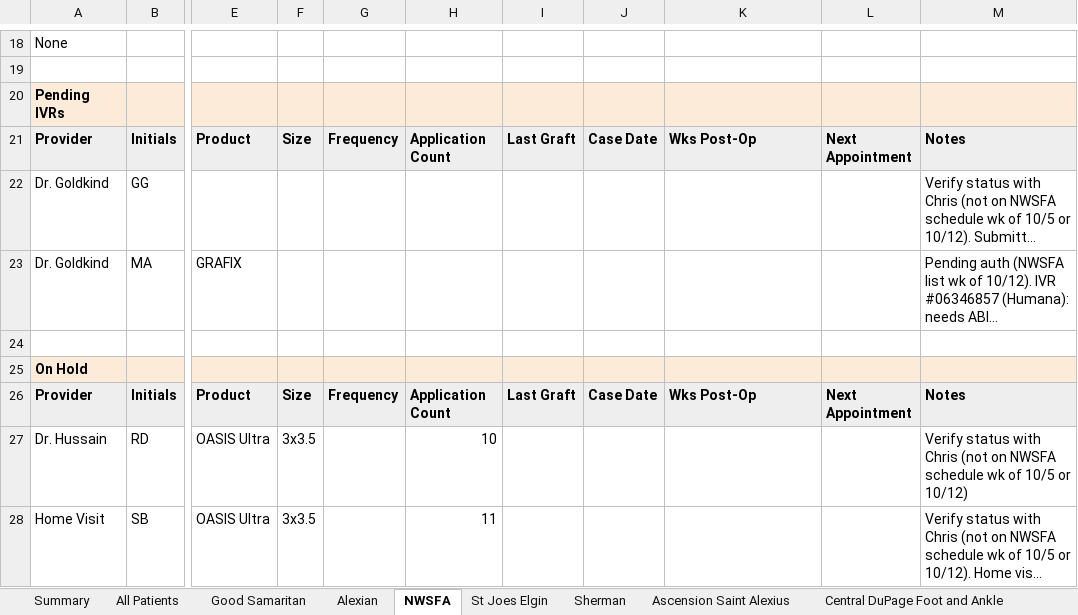
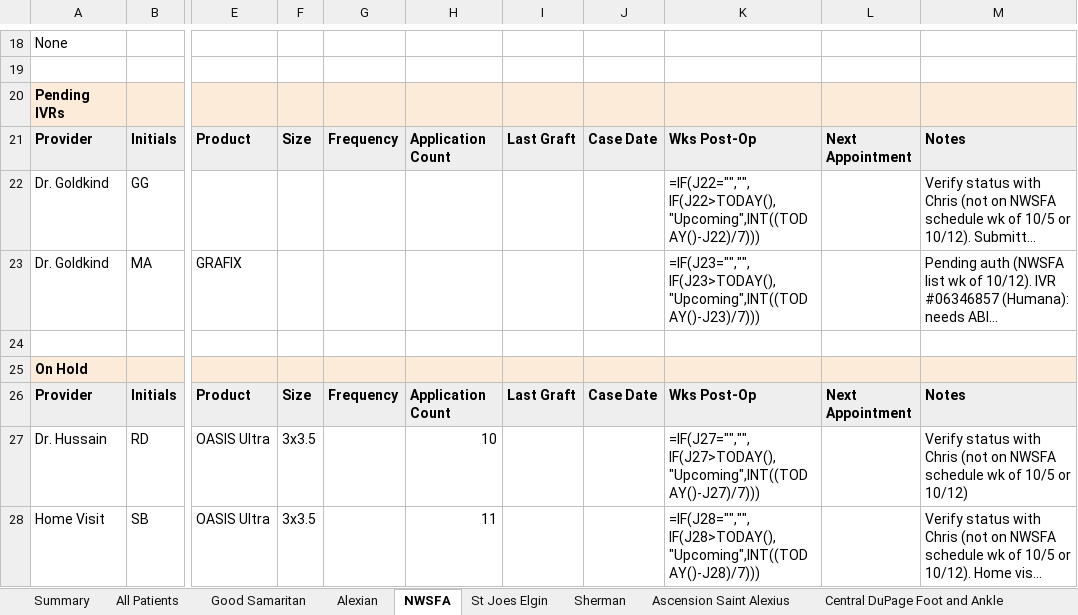
Before and after one commit to ajpeterson113/Graft-Tracker, an Excel workbook: Chi_West_Patient_List.xlsx, sheet NWSFA, drawn as a sheet; only a part is shown, gaps mark what is left out; long unchanged cells end in …; values as stored, in another font and other column widths than the file's, no borders; formulas without a stored value are shown as written; the diff covers the shown part only; the diff names each change by its address in the sheet, - before the commit and + after, or states it on an @@ line.

```diff
--- a/Chi_West_Patient_List.xlsx (sheet NWSFA)
+++ b/Chi_West_Patient_List.xlsx (sheet NWSFA)
-K22: (empty)
+K22: =IF(J22="","",IF(J22>TODAY(),"Upcoming",INT((TODAY()-J22)/7)))
-K23: (empty)
+K23: =IF(J23="","",IF(J23>TODAY(),"Upcoming",INT((TODAY()-J23)/7)))
-K27: (empty)
+K27: =IF(J27="","",IF(J27>TODAY(),"Upcoming",INT((TODAY()-J27)/7)))
-K28: (empty)
+K28: =IF(J28="","",IF(J28>TODAY(),"Upcoming",INT((TODAY()-J28)/7)))
```
Also changed, not shown: 25 edited cells elsewhere in this sheet, sheet Summary, sheet All Patients, sheet Good Samaritan, sheet Alexian, sheet Application Log, sheet Ascension Saint Alexius, 8 more sheets, charts or pictures, Graft_Tracker_BIOT_Chicago_West.xlsx, 15 other files.
